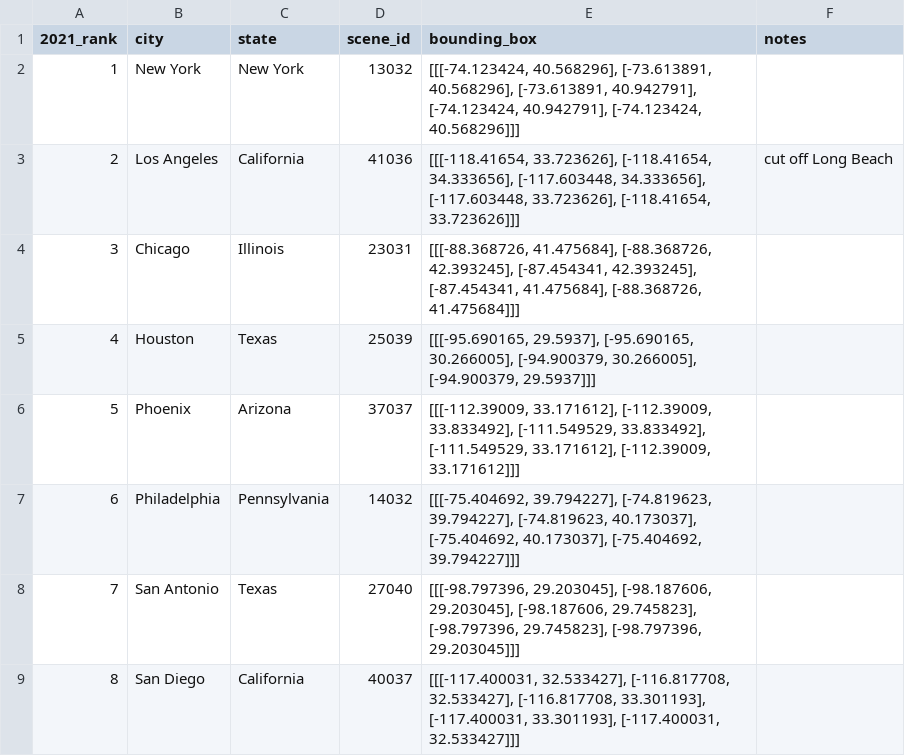
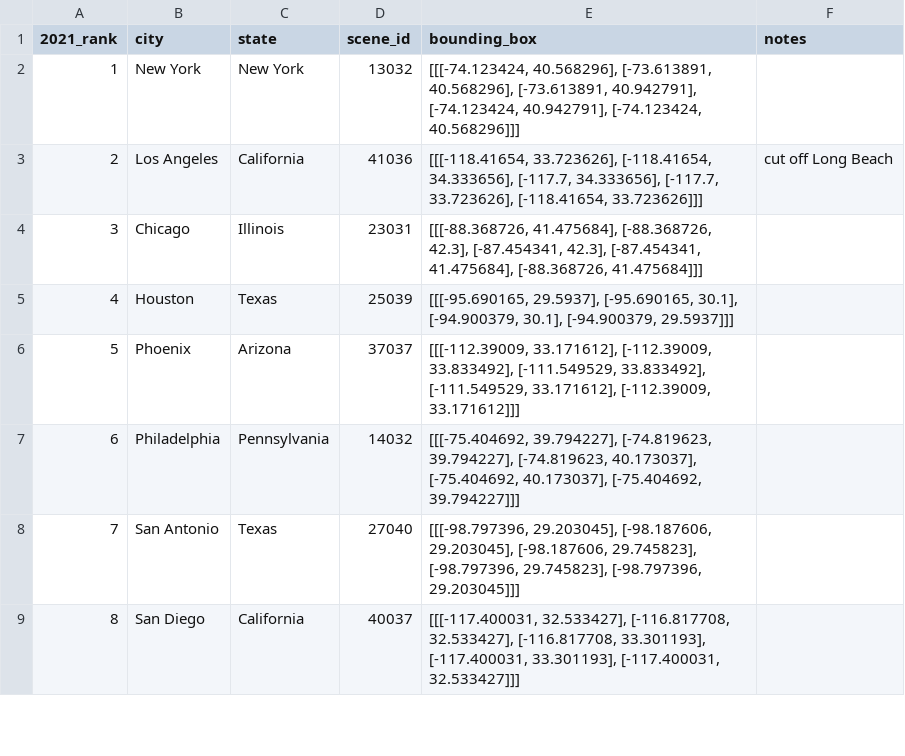
Before and after one commit to Way-Yuhao/ISLAND, a CSV file: data/us_cities.csv, drawn as a sheet; only a part is shown.

```diff
--- a/data/us_cities.csv
+++ b/data/us_cities.csv
@@ -2,5 +2,5 @@
 1,New York,New York,13032,"[[[-74.123424, 40.568296], [-73.613891, 40.568296], [-73.613891, 40.942791], [-74.123424, 40.942791], [-74.123424, 40.568296]]]"
-2,Los Angeles,California,41036,"[[[-118.41654, 33.723626], [-118.41654, 34.333656], [-117.603448, 34.333656], [-117.603448, 33.723626], [-118.41654, 33.723626]]]",cut off Long Beach
-3,Chicago,Illinois,23031,"[[[-88.368726, 41.475684], [-88.368726, 42.393245], [-87.454341, 42.393245], [-87.454341, 41.475684], [-88.368726, 41.475684]]]",
-4,Houston,Texas,25039,"[[[-95.690165, 29.5937], [-95.690165, 30.266005], [-94.900379, 30.266005], [-94.900379, 29.5937]]]"
+2,Los Angeles,California,41036,"[[[-118.41654, 33.723626], [-118.41654, 34.333656], [-117.7, 34.333656], [-117.7, 33.723626], [-118.41654, 33.723626]]]",cut off Long Beach
+3,Chicago,Illinois,23031,"[[[-88.368726, 41.475684], [-88.368726, 42.3], [-87.454341, 42.3], [-87.454341, 41.475684], [-88.368726, 41.475684]]]",
+4,Houston,Texas,25039,"[[[-95.690165, 29.5937], [-95.690165, 30.1], [-94.900379, 30.1], [-94.900379, 29.5937]]]"
 5,Phoenix,Arizona,37037,"[[[-112.39009, 33.171612], [-112.39009, 33.833492], [-111.549529, 33.833492], [-111.549529, 33.171612], [-112.39009, 33.171612]]]",
```
Also changed, not shown: 5 other files.
